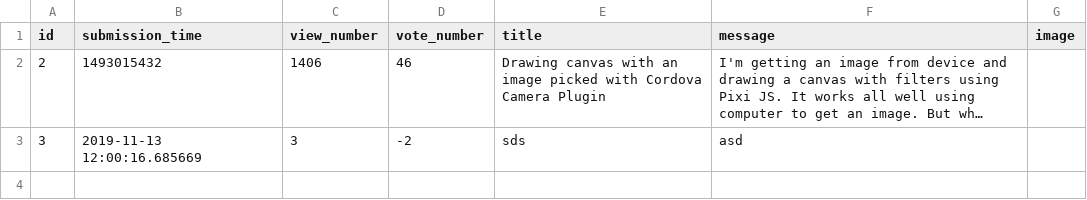
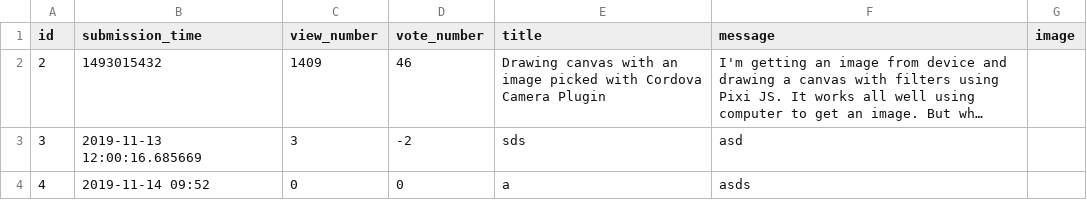
Before and after one commit to marthon-szabo/flask_overflow, a CSV file: sample_data/question.csv, drawn as a sheet; long unchanged cells end in …; the diff names each change by its address in the sheet, - before the commit and + after, or states it on an @@ line.

Commit message:
Sorted for /list fixed

```diff
--- a/sample_data/question.csv
+++ b/sample_data/question.csv
-C2 (view_number): 1406
+C2 (view_number): 1409
+row 4: 4 | 2019-11-14 09:52 | 0 | 0 | a | asds
```
Also changed, not shown: 3 other files.
